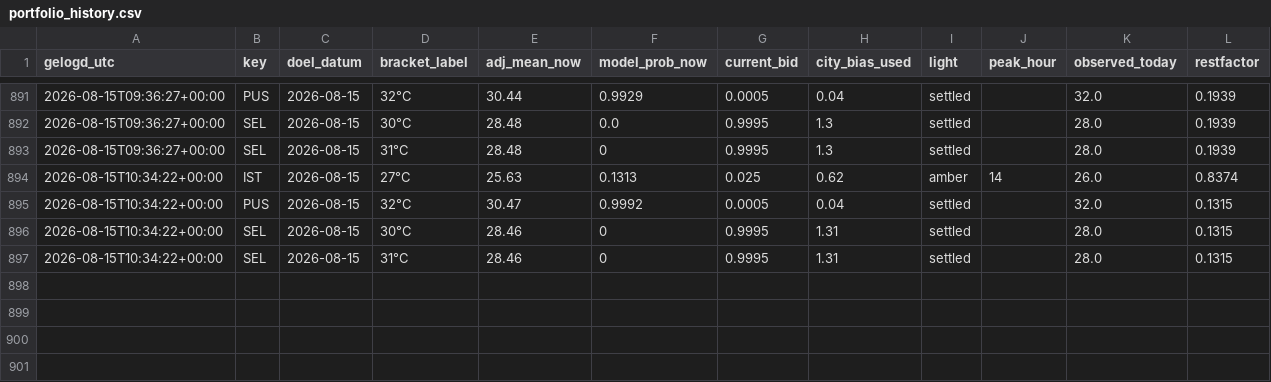
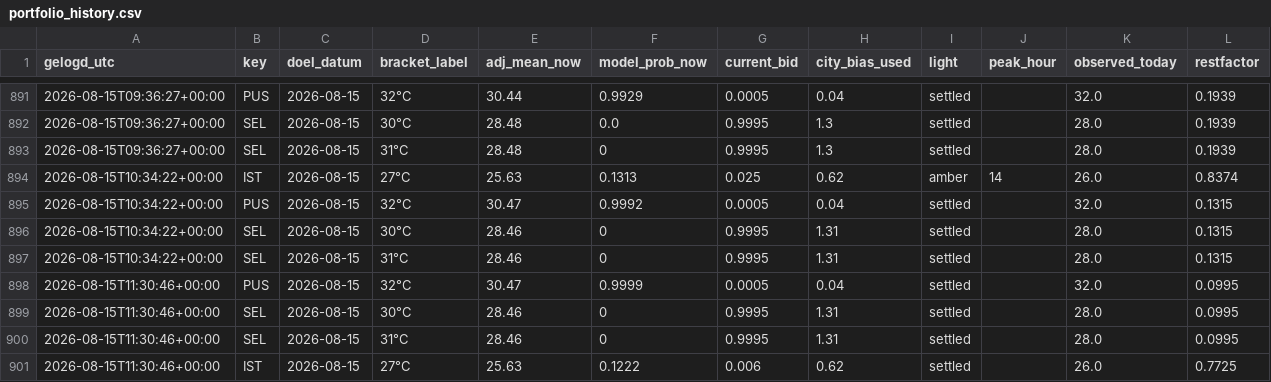
Before and after one commit to SjoerdHutter/Testbot2, a CSV file: logs/portfolio_history.csv, drawn as a sheet; only a part is shown, gaps mark what is left out.

```diff
--- a/logs/portfolio_history.csv
+++ b/logs/portfolio_history.csv
@@ -897 +897,5 @@ gelogd_utc,key,doel_datum,bracket_label,adj_mean_now,model_prob_now,current_bid,
 2026-08-15T10:34:22+00:00,SEL,2026-08-15,31°C,28.46,0,0.9995,1.31,settled,,28.0,0.1315
+2026-08-15T11:30:46+00:00,PUS,2026-08-15,32°C,30.47,0.9999,0.0005,0.04,settled,,32.0,0.0995
+2026-08-15T11:30:46+00:00,SEL,2026-08-15,30°C,28.46,0,0.9995,1.31,settled,,28.0,0.0995
+2026-08-15T11:30:46+00:00,SEL,2026-08-15,31°C,28.46,0,0.9995,1.31,settled,,28.0,0.0995
+2026-08-15T11:30:46+00:00,IST,2026-08-15,27°C,25.63,0.1222,0.006,0.62,settled,,26.0,0.7725
```
Also changed, not shown: 1 other file.
